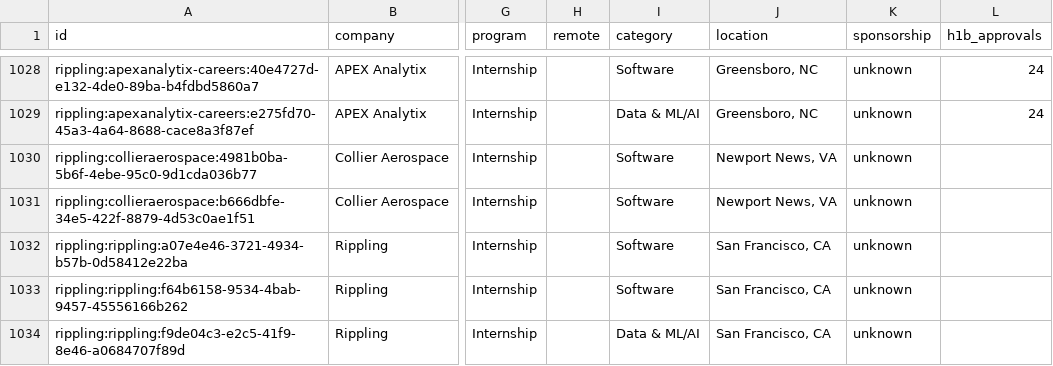
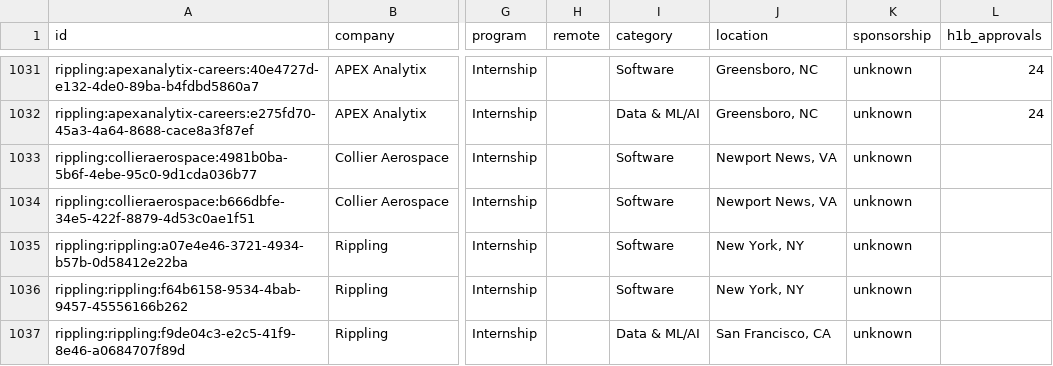
Before and after one commit to EthanChen5291/internship-alerts, a CSV file: data/internships.csv, drawn as a sheet; only a part is shown, gaps mark what is left out; addresses are those after the commit; the diff covers the shown part only; the diff names each change by its address in the sheet, - before the commit and + after, or states it on an @@ line.

```diff
--- a/data/internships.csv
+++ b/data/internships.csv
-J1035:J1036 (location): San Francisco, CA
+J1035:J1036 (location): New York, NY
```
Also changed, not shown: 6 added rows and 3 removed rows elsewhere in this file, docs/internships.csv, 15 other files.
